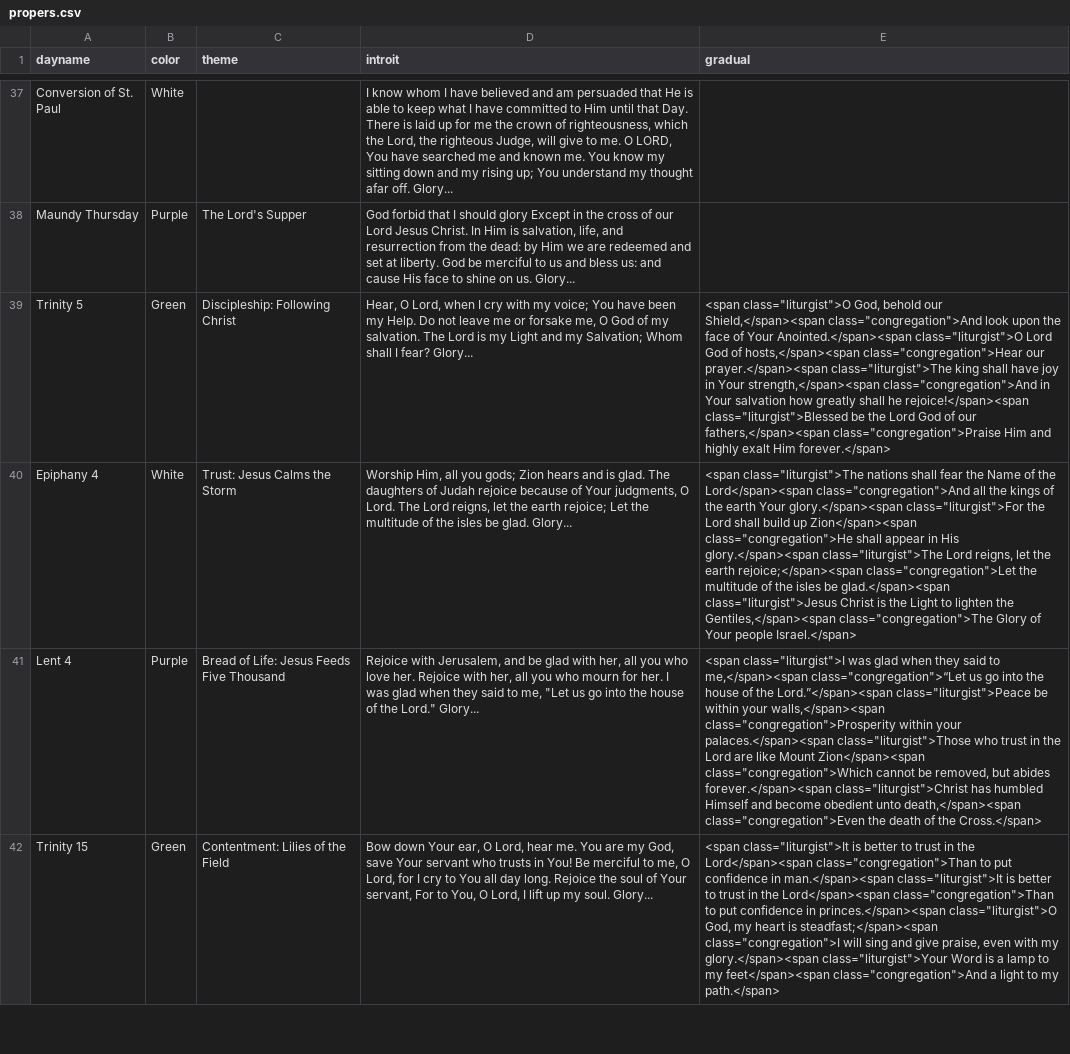
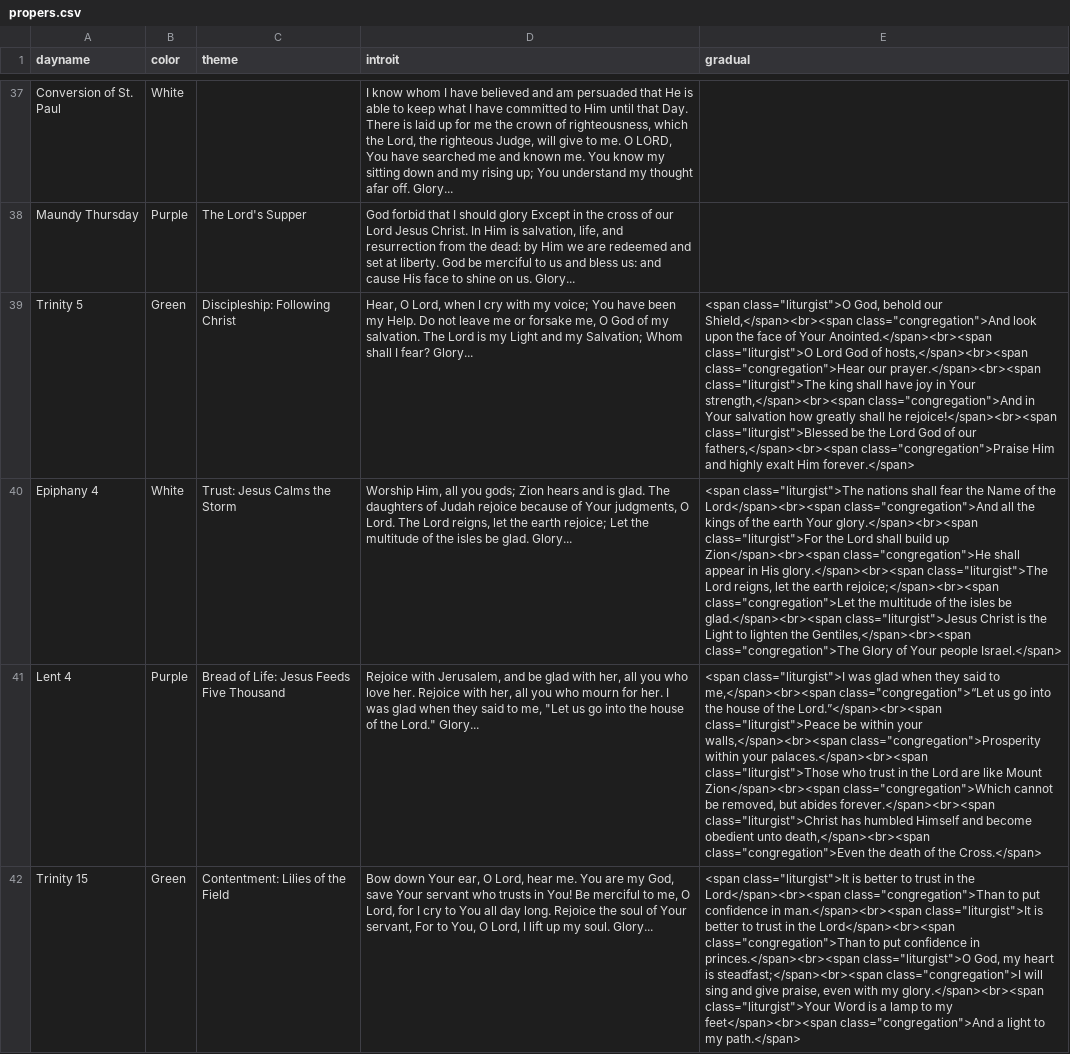
Before and after one commit to benyakov/serviceplanner, a CSV file: utility/churchyear/propers.csv, drawn as a sheet; only a part is shown, gaps mark what is left out; the diff covers the shown part only; the diff names each change by its address in the sheet, - before the commit and + after, or states it on an @@ line.

Commit message:
Added <br> in responsive graduals

```diff
--- a/utility/churchyear/propers.csv
+++ b/utility/churchyear/propers.csv
-E39 (gradual): …behold our Shield,</span><span class="congregation">And look upon the face of Your Anointed.</span><span class="liturgist">O Lord God of hosts,</span><span class="congregation">Hear our prayer.</span><span class="liturgist">The king shall have joy in Your strength,</span><span class="congregation">And in Your salvation how greatly shall he rejoice!</span><span class="liturgist">Blessed be the Lord God of our fathers,</span><span class="congregation">Praise Him…
+E39 (gradual): …behold our Shield,</span><br><span class="congregation">And look upon the face of Your Anointed.</span><br><span class="liturgist">O Lord God of hosts,</span><br><span class="congregation">Hear our prayer.</span><br><span class="liturgist">The king shall have joy in Your strength,</span><br><span class="congregation">And in Your salvation how greatly shall he rejoice!</span><br><span class="liturgist">Blessed be the Lord God of our fathers,</span><br><span class="congregation">Praise Him…
-E40 (gradual): …of the Lord</span><span class="congregation">And all the kings of the earth Your glory.</span><span class="liturgist">For the Lord shall build up Zion</span><span class="congregation">He shall appear in His glory.</span><span class="liturgist">The Lord reigns, let the earth rejoice;</span><span class="congregation">Let the multitude of the isles be glad.</span><span class="liturgist">Jesus Christ is the Light to lighten the Gentiles,</span><span class="congregation">The Glory…
+E40 (gradual): …of the Lord</span><br><span class="congregation">And all the kings of the earth Your glory.</span><br><span class="liturgist">For the Lord shall build up Zion</span><br><span class="congregation">He shall appear in His glory.</span><br><span class="liturgist">The Lord reigns, let the earth rejoice;</span><br><span class="congregation">Let the multitude of the isles be glad.</span><br><span class="liturgist">Jesus Christ is the Light to lighten the Gentiles,</span><br><span class="congregation">The Glory…
-E41 (gradual): …said to me,</span><span class="congregation">“Let us go into the house of the Lord.”</span><span class="liturgist">Peace be within your walls,</span><span class="congregation">Prosperity within your palaces.</span><span class="liturgist">Those who trust in the Lord are like Mount Zion</span><span class="congregation">Which cannot be removed, but abides forever.</span><span class="liturgist">Christ has humbled Himself and become obedient unto death,</span><span class="congregation">Even the…
+E41 (gradual): …said to me,</span><br><span class="congregation">“Let us go into the house of the Lord.”</span><br><span class="liturgist">Peace be within your walls,</span><br><span class="congregation">Prosperity within your palaces.</span><br><span class="liturgist">Those who trust in the Lord are like Mount Zion</span><br><span class="congregation">Which cannot be removed, but abides forever.</span><br><span class="liturgist">Christ has humbled Himself and become obedient unto death,</span><br><span class="congregation">Even the…
-E42 (gradual): …in the Lord</span><span class="congregation">Than to put confidence in man.</span><span class="liturgist">It is better to trust in the Lord</span><span class="congregation">Than to put confidence in princes.</span><span class="liturgist">O God, my heart is steadfast;</span><span class="congregation">I will sing and give praise, even with my glory.</span><span class="liturgist">Your Word is a lamp to my feet</span><span class="congregation">And a…
+E42 (gradual): …in the Lord</span><br><span class="congregation">Than to put confidence in man.</span><br><span class="liturgist">It is better to trust in the Lord</span><br><span class="congregation">Than to put confidence in princes.</span><br><span class="liturgist">O God, my heart is steadfast;</span><br><span class="congregation">I will sing and give praise, even with my glory.</span><br><span class="liturgist">Your Word is a lamp to my feet</span><br><span class="congregation">And a…
```
Also changed, not shown: 50 edited cells elsewhere in this file.
